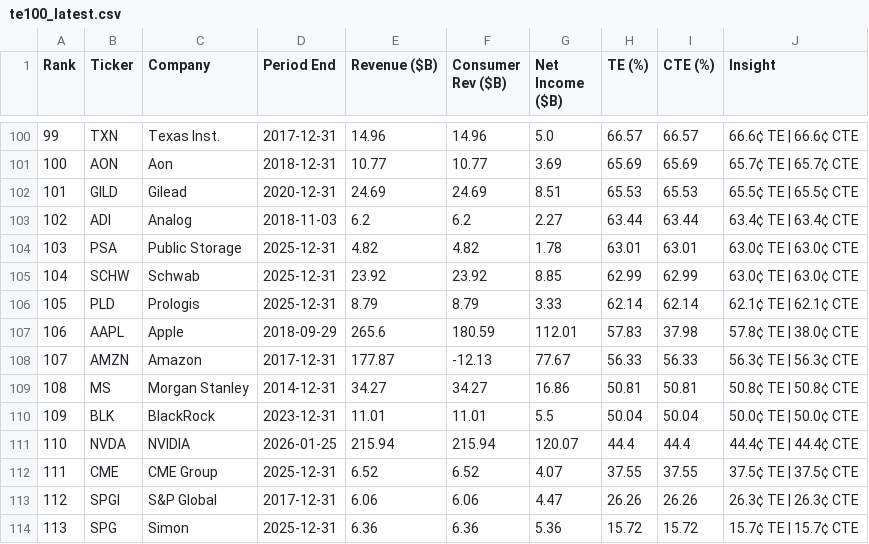
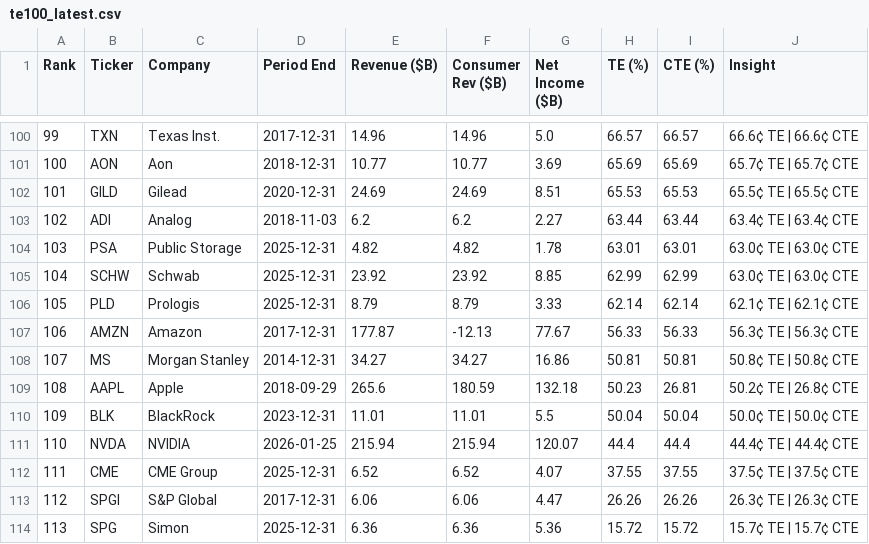
Before and after one commit to PhotodiodeAstronomy/te100-index, a CSV file: docs/te100_latest.csv, drawn as a sheet; only a part is shown, gaps mark what is left out.

```diff
--- a/docs/te100_latest.csv
+++ b/docs/te100_latest.csv
@@ -106,5 +106,5 @@ Rank,Ticker,Company,Period End,Revenue ($B),Consumer Rev ($B),Net Income ($B),TE
 105,PLD,Prologis,2025-12-31,8.79,8.79,3.33,62.14,62.14,62.1¢ TE | 62.1¢ CTE
-106,AAPL,Apple,2018-09-29,265.6,180.59,112.01,57.83,37.98,57.8¢ TE | 38.0¢ CTE
-107,AMZN,Amazon,2017-12-31,177.87,-12.13,77.67,56.33,56.33,56.3¢ TE | 56.3¢ CTE
-108,MS,Morgan Stanley,2014-12-31,34.27,34.27,16.86,50.81,50.81,50.8¢ TE | 50.8¢ CTE
+106,AMZN,Amazon,2017-12-31,177.87,-12.13,77.67,56.33,56.33,56.3¢ TE | 56.3¢ CTE
+107,MS,Morgan Stanley,2014-12-31,34.27,34.27,16.86,50.81,50.81,50.8¢ TE | 50.8¢ CTE
+108,AAPL,Apple,2018-09-29,265.6,180.59,132.18,50.23,26.81,50.2¢ TE | 26.8¢ CTE
 109,BLK,BlackRock,2023-12-31,11.01,11.01,5.5,50.04,50.04,50.0¢ TE | 50.0¢ CTE
```
Also changed, not shown: 1 other file.
